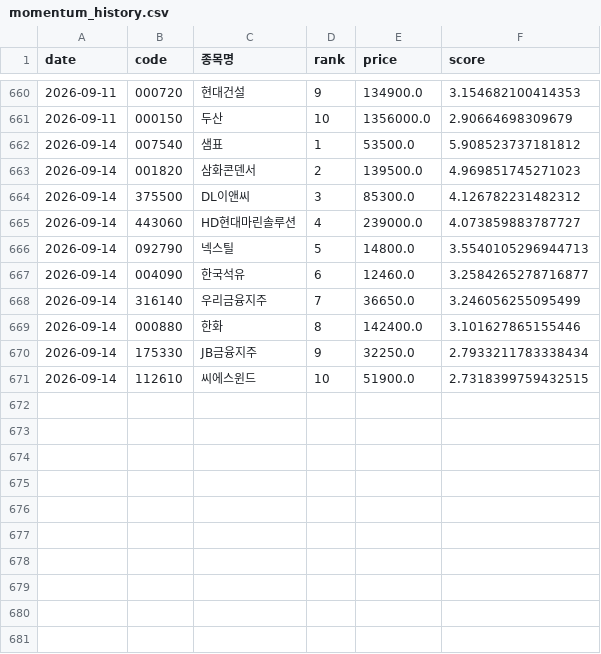
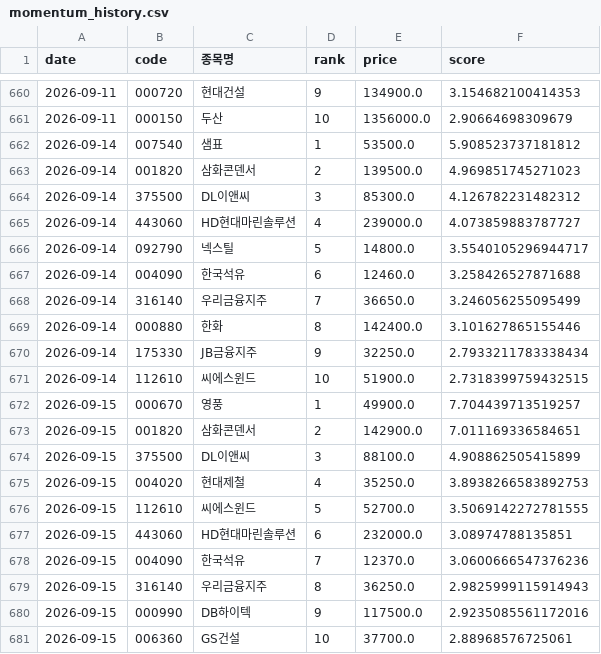
Before and after one commit to viniciusogh/kospi-quant, a CSV file: momentum_history.csv, drawn as a sheet; only a part is shown, gaps mark what is left out.

```diff
--- a/momentum_history.csv
+++ b/momentum_history.csv
@@ -665,4 +665,4 @@
 2026-09-14,443060,HD현대마린솔루션,4,239000.0,4.073859883787727
-2026-09-14,092790,넥스틸,5,14800.0,3.5540105296944713
-2026-09-14,004090,한국석유,6,12460.0,3.2584265278716877
+2026-09-14,092790,넥스틸,5,14800.0,3.5540105296944717
+2026-09-14,004090,한국석유,6,12460.0,3.258426527871688
 2026-09-14,316140,우리금융지주,7,36650.0,3.246056255095499
@@ -671 +671,11 @@
 2026-09-14,112610,씨에스윈드,10,51900.0,2.7318399759432515
+2026-09-15,000670,영풍,1,49900.0,7.704439713519257
+2026-09-15,001820,삼화콘덴서,2,142900.0,7.011169336584651
+2026-09-15,375500,DL이앤씨,3,88100.0,4.908862505415899
+2026-09-15,004020,현대제철,4,35250.0,3.8938266583892753
+2026-09-15,112610,씨에스윈드,5,52700.0,3.5069142272781555
+2026-09-15,443060,HD현대마린솔루션,6,232000.0,3.08974788135851
+2026-09-15,004090,한국석유,7,12370.0,3.0600666547376236
+2026-09-15,316140,우리금융지주,8,36250.0,2.9825999115914943
+2026-09-15,000990,DB하이텍,9,117500.0,2.9235085561172016
+2026-09-15,006360,GS건설,10,37700.0,2.88968576725061
```
Also changed, not shown: latest_momentum_reco.csv, latest_momentum_reco_v20g.csv, 4 other files.
